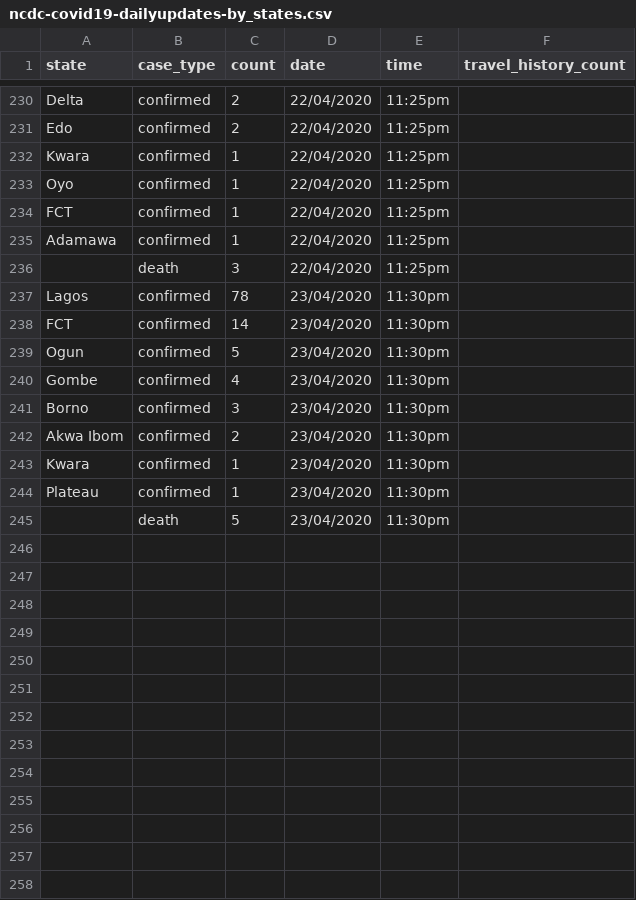
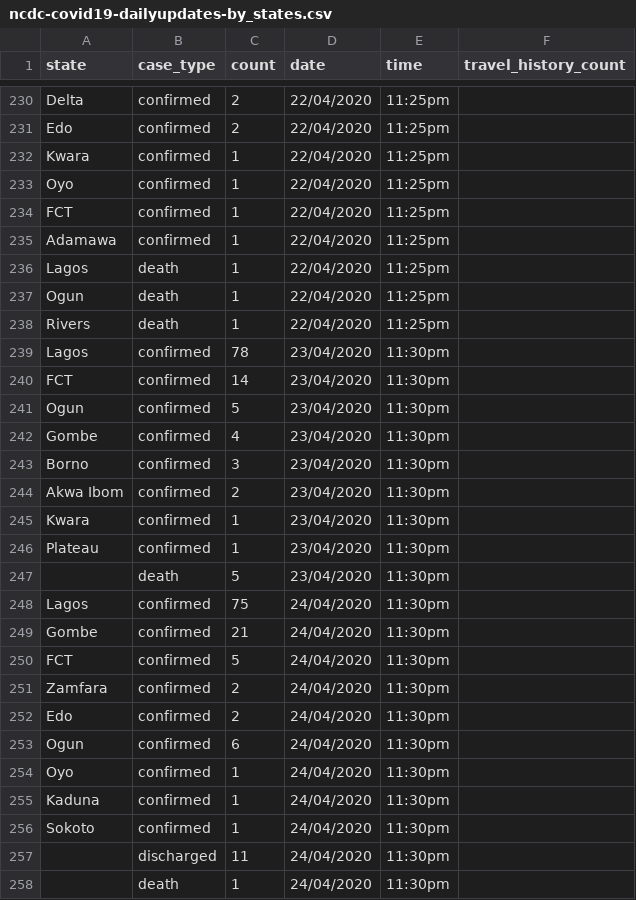
Before and after one commit to AminuBishir/covid-1_9, a CSV file: data/ncdc-covid19-dailyupdates-by_states.csv, drawn as a sheet; only a part is shown, gaps mark what is left out.

Commit message:
114 new cases have been confirmed by NCDC on  24/04/2020,80 in Lagos, 21 in Gombe, 5 in FCT, 2 each in Zamfara and Edo, 1 each in Ogun, Oyo, Kaduna and Sokoto

```diff
--- a/data/ncdc-covid19-dailyupdates-by_states.csv
+++ b/data/ncdc-covid19-dailyupdates-by_states.csv
@@ -235,3 +235,5 @@ FCT,confirmed,1,22/04/2020,11:25pm,
 Adamawa,confirmed,1,22/04/2020,11:25pm,
-,death,3,22/04/2020,11:25pm,
+Lagos,death,1,22/04/2020,11:25pm,
+Ogun,death,1,22/04/2020,11:25pm,
+Rivers,death,1,22/04/2020,11:25pm,
 Lagos,confirmed,78,23/04/2020,11:30pm,
@@ -245 +247,12 @@ Plateau,confirmed,1,23/04/2020,11:30pm,
 ,death,5,23/04/2020,11:30pm,
+Lagos,confirmed,75,24/04/2020,11:30pm,
+Gombe,confirmed,21,24/04/2020,11:30pm,
+FCT,confirmed,5,24/04/2020,11:30pm,
+Zamfara,confirmed,2,24/04/2020,11:30pm,
+Edo,confirmed,2,24/04/2020,11:30pm,
+Ogun,confirmed,6,24/04/2020,11:30pm,
+Oyo,confirmed,1,24/04/2020,11:30pm,
+Kaduna,confirmed,1,24/04/2020,11:30pm,
+Sokoto,confirmed,1,24/04/2020,11:30pm,
+,discharged,11,24/04/2020,11:30pm,
+,death,1,24/04/2020,11:30pm,
```
Also changed, not shown: 2 other files.
